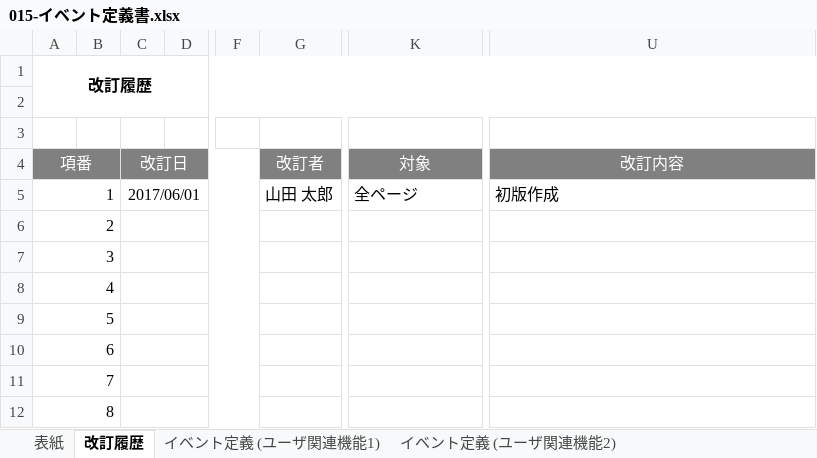
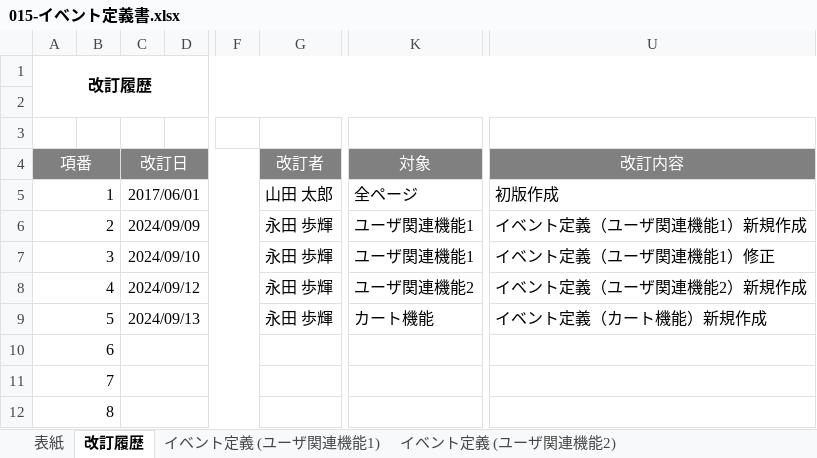
Before and after one commit to ayuki914/dev, an Excel workbook: 010-外部設計/015-イベント定義書.xlsx, sheet 改訂履歴, drawn as a sheet; only a part is shown, gaps mark what is left out; values as stored, in another font and other column widths than the file's, no borders; the diff names each change by its address in the sheet, - before the commit and + after, or states it on an @@ line.

```diff
--- a/010-外部設計/015-イベント定義書.xlsx (sheet 改訂履歴)
+++ b/010-外部設計/015-イベント定義書.xlsx (sheet 改訂履歴)
-C6 (改訂日): (empty)
+C6 (改訂日): 2024/09/09
-G6:G9 (改訂者): (empty)
+G6:G9 (改訂者): 永田 歩輝
-K6:K7 (対象): (empty)
+K6:K7 (対象): ユーザ関連機能1
-U6 (改訂内容): (empty)
+U6 (改訂内容): イベント定義（ユーザ関連機能1）新規作成
-C7 (改訂日): (empty)
+C7 (改訂日): 2024/09/10
-U7 (改訂内容): (empty)
+U7 (改訂内容): イベント定義（ユーザ関連機能1）修正
-C8 (改訂日): (empty)
+C8 (改訂日): 2024/09/12
-K8 (対象): (empty)
+K8 (対象): ユーザ関連機能2
-U8 (改訂内容): (empty)
+U8 (改訂内容): イベント定義（ユーザ関連機能2）新規作成
-C9 (改訂日): (empty)
+C9 (改訂日): 2024/09/13
-K9 (対象): (empty)
+K9 (対象): カート機能
-U9 (改訂内容): (empty)
+U9 (改訂内容): イベント定義（カート機能）新規作成
```
Also changed, not shown: sheet イベント定義 (ユーザ関連機能1), sheet イベント定義 (カート機能), sheet イベント定義 (ユーザ関連機能2), sheet 表紙, charts or pictures, 000-要件定義/003-WBS.xlsx, 000-要件定義/006-要件定義書.xlsx, 4 other files.
